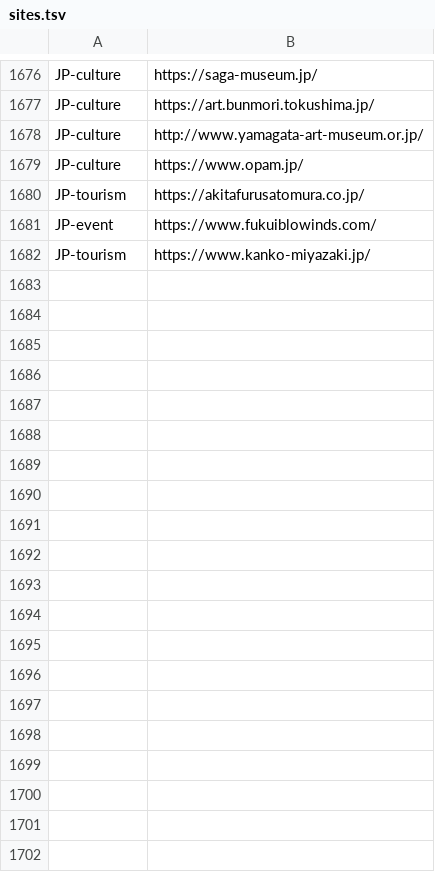
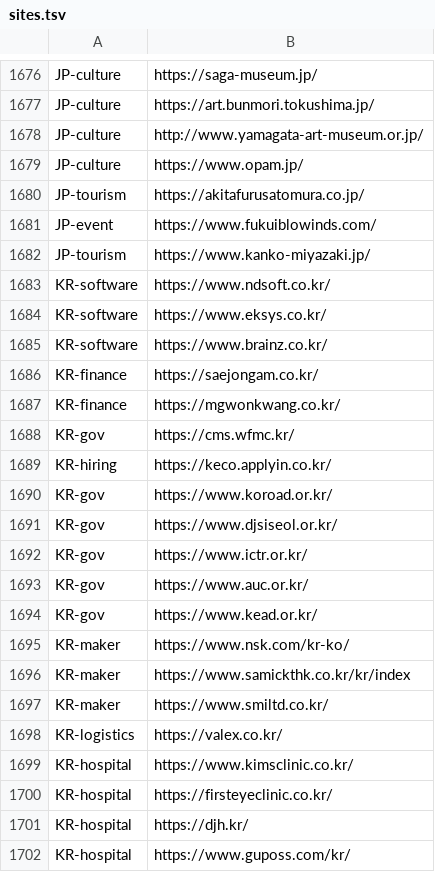
Before and after one commit to prentice7725/ui-refiner, a TSV file: data/genre-reference/sites.tsv, drawn as a sheet; only a part is shown, gaps mark what is left out; the diff covers the shown part only.

```diff
--- a/data/genre-reference/sites.tsv
+++ b/data/genre-reference/sites.tsv
@@ -1682 +1682,21 @@ JP-event	https://www.fukuiblowinds.com/
 JP-tourism	https://www.kanko-miyazaki.jp/
+KR-software	https://www.ndsoft.co.kr/
+KR-software	https://www.eksys.co.kr/
+KR-software	https://www.brainz.co.kr/
+KR-finance	https://saejongam.co.kr/
+KR-finance	https://mgwonkwang.co.kr/
+KR-gov	https://cms.wfmc.kr/
+KR-hiring	https://keco.applyin.co.kr/
+KR-gov	https://www.koroad.or.kr/
+KR-gov	https://www.djsiseol.or.kr/
+KR-gov	https://www.ictr.or.kr/
+KR-gov	https://www.auc.or.kr/
+KR-gov	https://www.kead.or.kr/
+KR-maker	https://www.nsk.com/kr-ko/
+KR-maker	https://www.samickthk.co.kr/kr/index
+KR-maker	https://www.smiltd.co.kr/
+KR-logistics	https://valex.co.kr/
+KR-hospital	https://www.kimsclinic.co.kr/
+KR-hospital	https://firsteyeclinic.co.kr/
+KR-hospital	https://djh.kr/
+KR-hospital	https://www.guposs.com/kr/
```
Also changed, not shown: 31 added rows elsewhere in this file, scripts/genre-sites.tsv, 9 other files.
